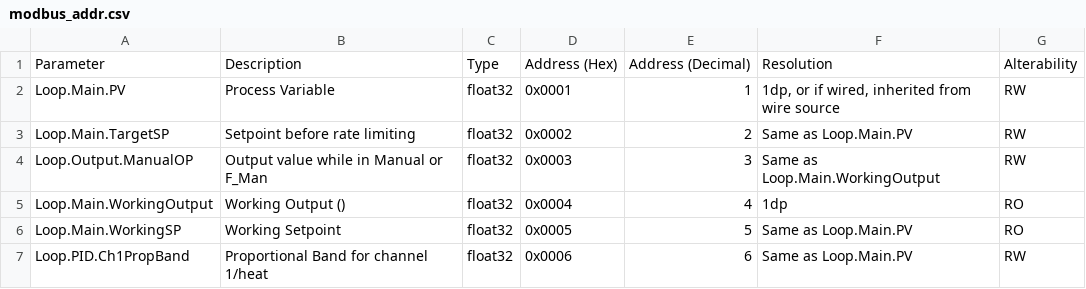
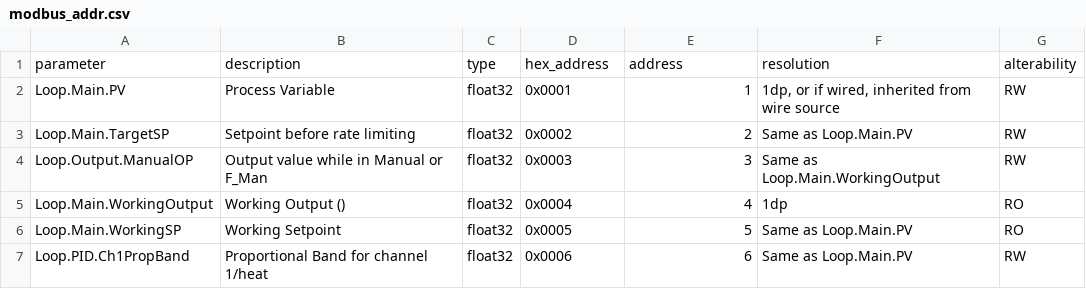
Before and after one commit to CederGroupHub/alab_control, a CSV file: furnace_epc_3016/modbus_addr.csv (was furance_epc_3016/modbus_addr.csv), drawn as a sheet; only a part is shown; removed rows and columns are numbered as before the commit, all else as after; the diff names each change by its address in the sheet, - before the commit and + after, or states it on an @@ line.

Commit message:
feature(furnace): add more commands

```diff
--- a/furance_epc_3016/modbus_addr.csv
+++ b/furnace_epc_3016/modbus_addr.csv
-row 1: Parameter | Description | Type | Address (Hex) | Address (Decimal) | Resolution | Alterability
+row 1: parameter | description | type | hex_address | address | resolution | alterability
```
Also changed, not shown: 3 other files.
